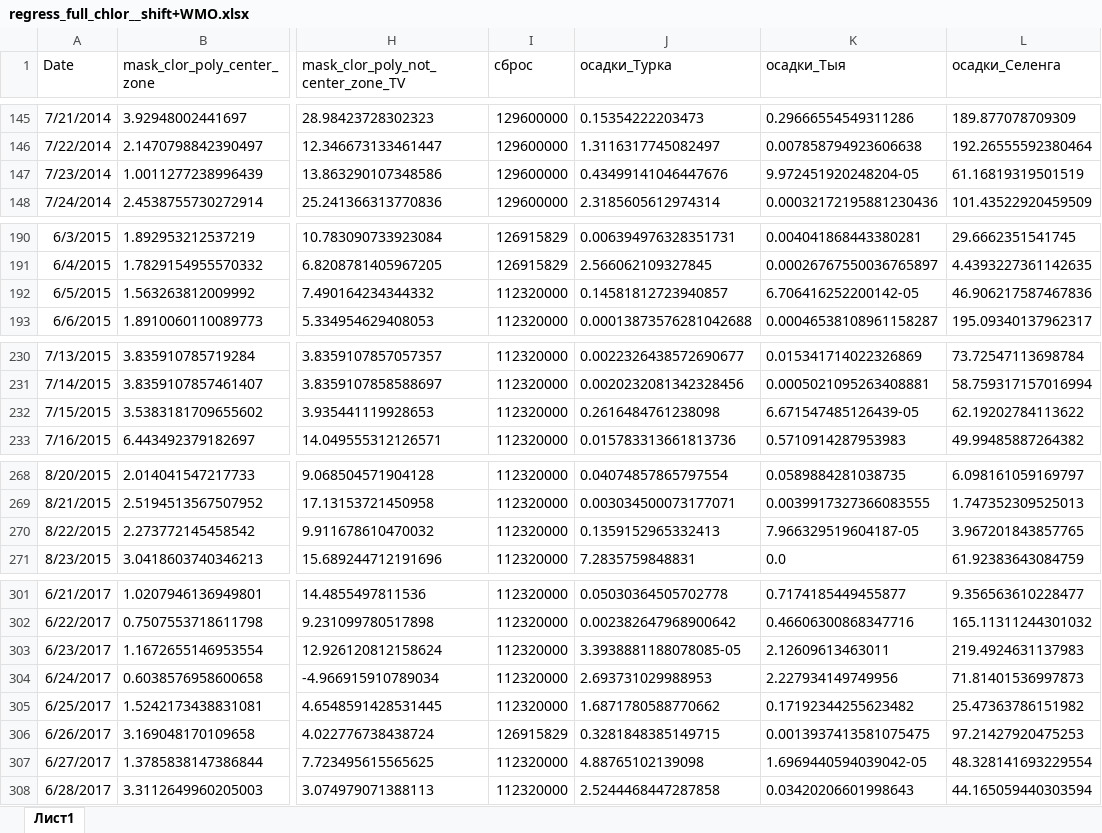
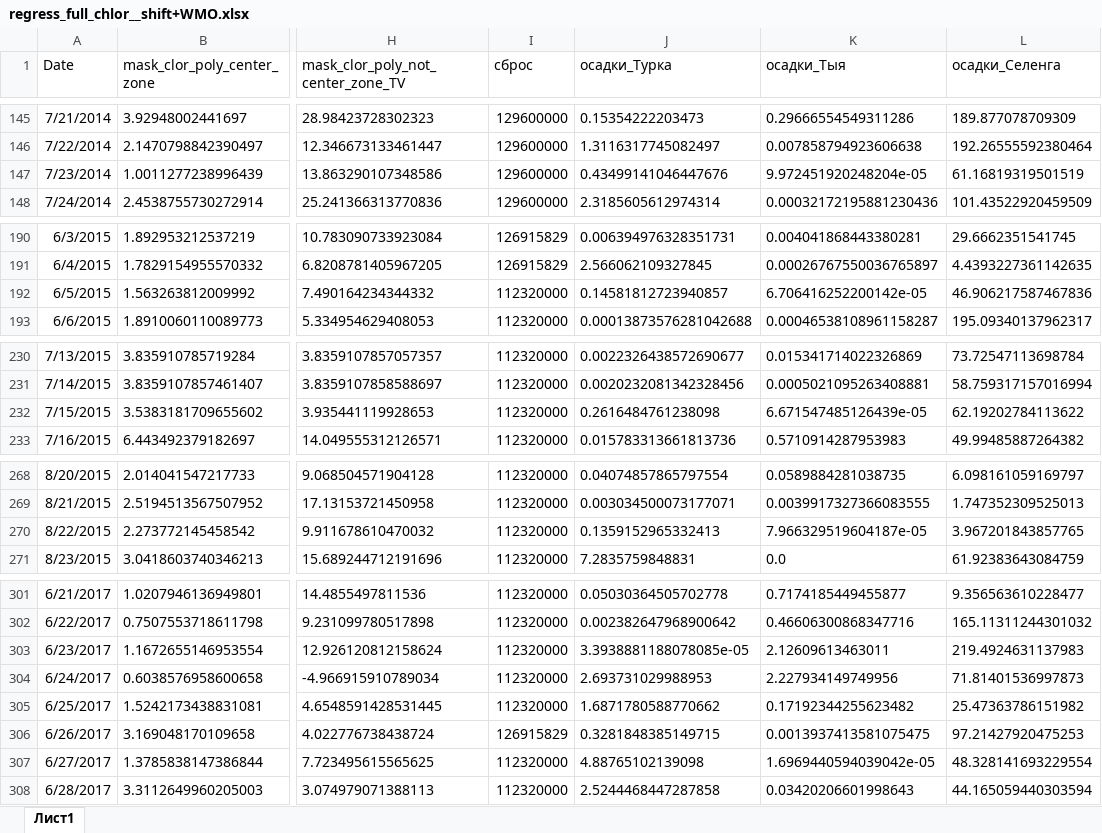
Before and after one commit to inkova/data_baikal, an Excel workbook: regress_full_chlor__shift+WMO.xlsx, sheet Лист1, drawn as a sheet; only a part is shown, gaps mark what is left out; values as stored, in another font and other column widths than the file's, no borders; the diff covers the shown part only; the diff names each change by its address in the sheet, - before the commit and + after, or states it on an @@ line.

Commit message:
Add files via upload

```diff
--- a/regress_full_chlor__shift+WMO.xlsx (sheet Лист1)
+++ b/regress_full_chlor__shift+WMO.xlsx (sheet Лист1)
-K147 (осадки_Тыя): 9.972451920248204-05
+K147 (осадки_Тыя): 9.972451920248204e-05
-K192 (осадки_Тыя): 6.706416252200142-05
+K192 (осадки_Тыя): 6.706416252200142e-05
-K232 (осадки_Тыя): 6.671547485126439-05
+K232 (осадки_Тыя): 6.671547485126439e-05
-K270 (осадки_Тыя): 7.966329519604187-05
+K270 (осадки_Тыя): 7.966329519604187e-05
-J303 (осадки_Турка): 3.3938881188078085-05
+J303 (осадки_Турка): 3.3938881188078085e-05
-K307 (осадки_Тыя): 1.6969440594039042-05
+K307 (осадки_Тыя): 1.6969440594039042e-05
```
Also changed, not shown: 1 edited cell elsewhere in this sheet.
